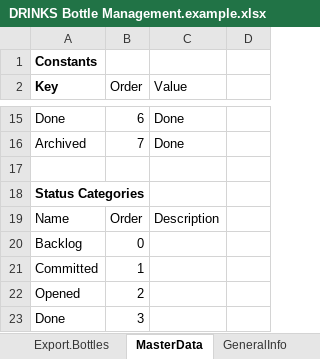
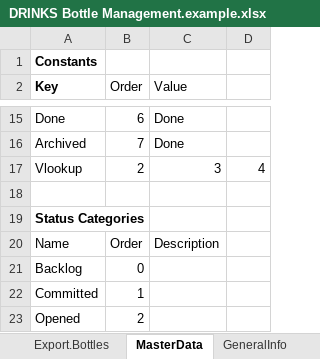
Before and after one commit to bks07/tje-resources, an Excel workbook: whisky-scope-management/DRINKS Bottle Management.example.xlsx, sheet MasterData, drawn as a sheet; only a part is shown, gaps mark what is left out; the shorter side is filled out with more unchanged rows; values as stored, in another font and other column widths than the file's, no borders; table styles not drawn; the diff names each change by its address in the sheet, - before the commit and + after, or states it on an @@ line.

```diff
--- a/whisky-scope-management/DRINKS Bottle Management.example.xlsx (sheet MasterData)
+++ b/whisky-scope-management/DRINKS Bottle Management.example.xlsx (sheet MasterData)
+row 17: Vlookup | 2 | 3 | 4
```
Also changed, not shown: sheet BottleManagement, sheet Evaluation.CFD, other sheet tabs, formulas that keep their value, charts or pictures.
